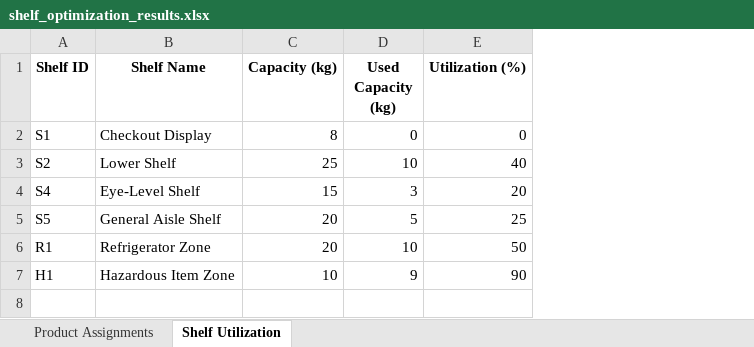
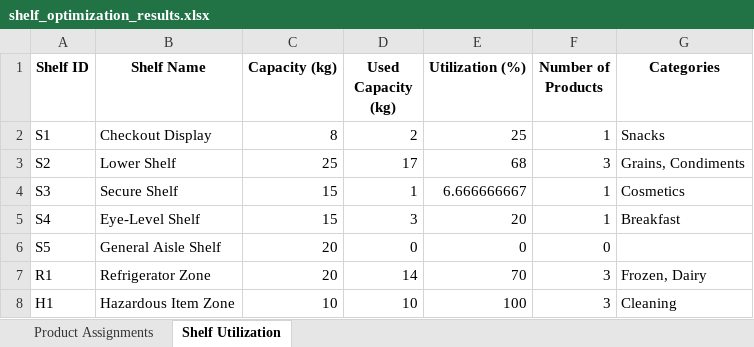
Before and after one commit to Mustafaiqbal2/Local-Beam-And-GeneticAlgo, an Excel workbook: shelf_optimization_results.xlsx, sheet Shelf Utilization, drawn as a sheet; values as stored, in another font and other column widths than the file's, no borders; addresses are those after the commit; the diff names each change by its address in the sheet, - before the commit and + after, or states it on an @@ line.

```diff
--- a/shelf_optimization_results.xlsx (sheet Shelf Utilization)
+++ b/shelf_optimization_results.xlsx (sheet Shelf Utilization)
+column F (Number of Products), rows 2-3: 1 | 3; rows 5-8: 1 | 0 | 3 | 3
+column G (Categories), rows 2-3: Snacks | Grains, Condiments; rows 5-8: Breakfast |  | Frozen, Dairy | Cleaning
-D2 (Used Capacity (kg)): 0
+D2 (Used Capacity (kg)): 2
-E2 (Utilization (%)): 0
+E2 (Utilization (%)): 25
-D3 (Used Capacity (kg)): 10
+D3 (Used Capacity (kg)): 17
-E3 (Utilization (%)): 40
+E3 (Utilization (%)): 68
+row 4: S3 | Secure Shelf | 15 | 1 | 6.666666667 | 1 | Cosmetics
-D6 (Used Capacity (kg)): 5
+D6 (Used Capacity (kg)): 0
-E6 (Utilization (%)): 25
+E6 (Utilization (%)): 0
-D7 (Used Capacity (kg)): 10
+D7 (Used Capacity (kg)): 14
-E7 (Utilization (%)): 50
+E7 (Utilization (%)): 70
-D8 (Used Capacity (kg)): 9
+D8 (Used Capacity (kg)): 10
-E8 (Utilization (%)): 90
+E8 (Utilization (%)): 100
```
Also changed, not shown: sheet Product Assignments, 4 other files.
